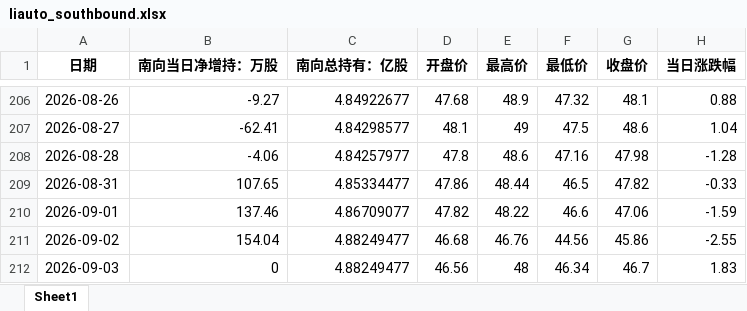
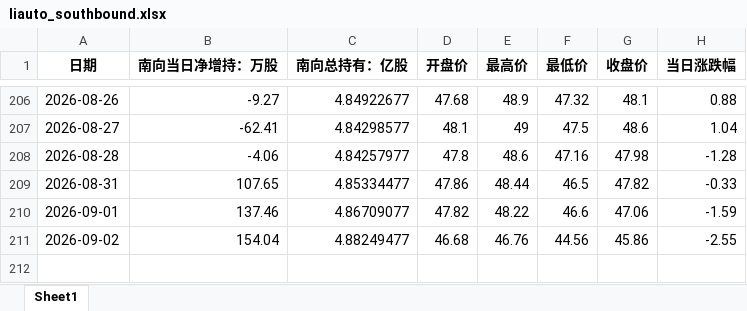
Before and after one commit to laoshi1991/liauto_information, an Excel workbook: liauto_southbound.xlsx, sheet Sheet1, drawn as a sheet; only a part is shown, gaps mark what is left out; values as stored, in another font and other column widths than the file's, no borders; the diff names each change by its address in the sheet, - before the commit and + after, or states it on an @@ line.

```diff
--- a/liauto_southbound.xlsx (sheet Sheet1)
+++ b/liauto_southbound.xlsx (sheet Sheet1)
-row 212: 2026-09-03 | 0 | 4.88249477 | 46.56 | 48 | 46.34 | 46.7 | 1.83
```
